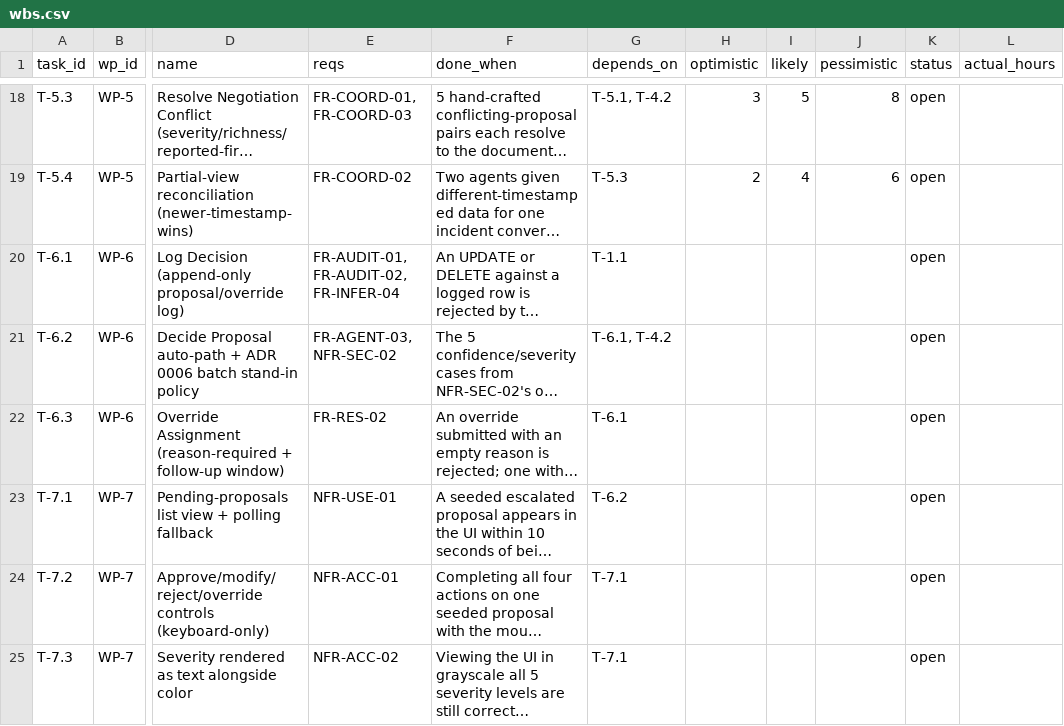
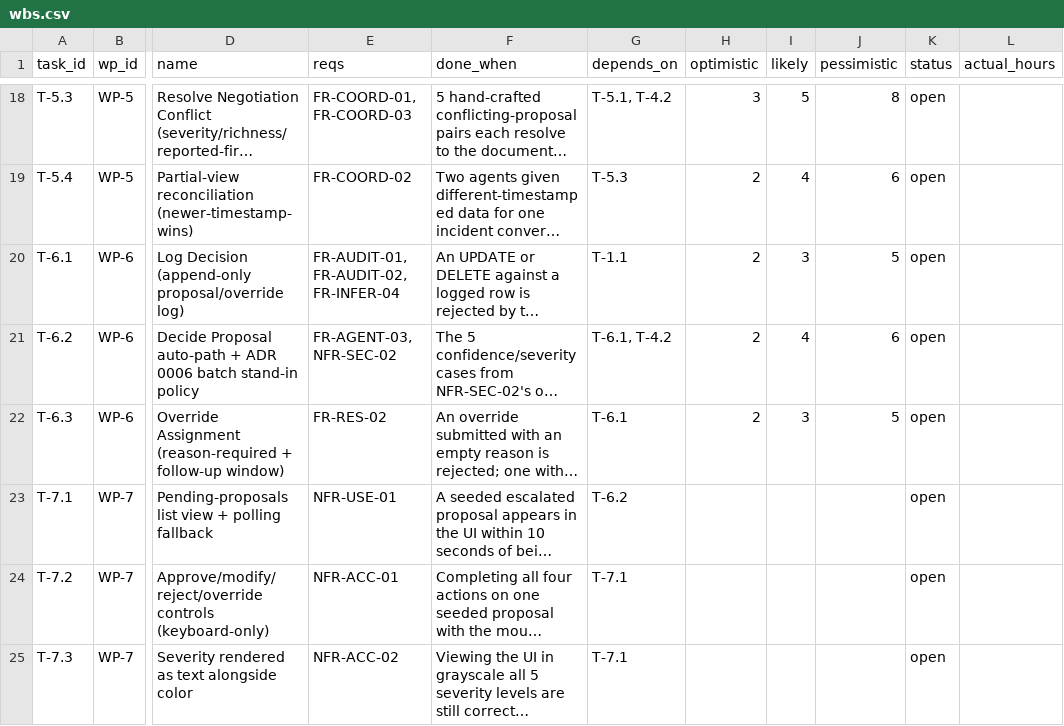
Before and after one commit to DranzerZERogue56/disaster-response-coordination, a CSV file: docs/wbs.csv, drawn as a sheet; only a part is shown, gaps mark what is left out; long unchanged cells end in …; the diff names each change by its address in the sheet, - before the commit and + after, or states it on an @@ line.

```diff
--- a/docs/wbs.csv
+++ b/docs/wbs.csv
-H20:H22 (optimistic): (empty)
+H20:H22 (optimistic): 2
-I20 (likely): (empty)
+I20 (likely): 3
-J20 (pessimistic): (empty)
+J20 (pessimistic): 5
-I21 (likely): (empty)
+I21 (likely): 4
-J21 (pessimistic): (empty)
+J21 (pessimistic): 6
-I22 (likely): (empty)
+I22 (likely): 3
-J22 (pessimistic): (empty)
+J22 (pessimistic): 5
```
Also changed, not shown: 1 other file.
